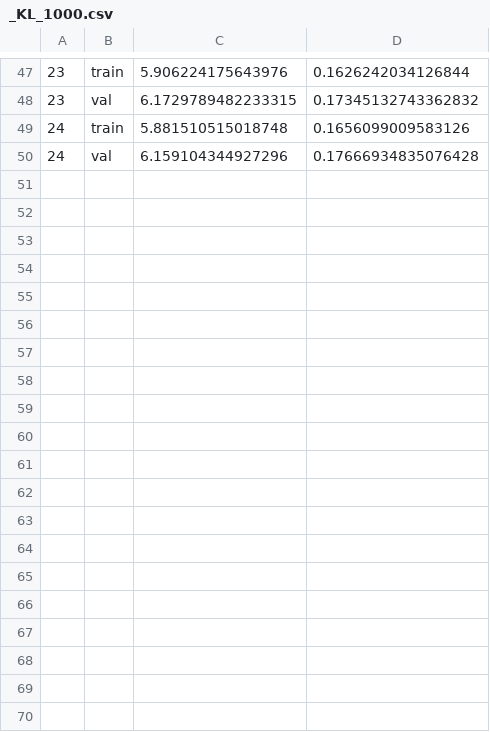
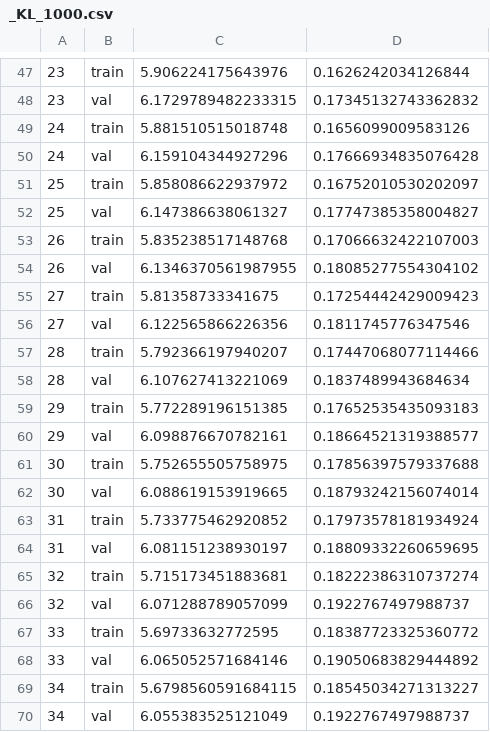
Before and after one commit to alessiasaporita/Unseen-Modalities, a CSV file: logs/_KL_1000.csv, drawn as a sheet; only a part is shown, gaps mark what is left out; the diff names each change by its address in the sheet, - before the commit and + after, or states it on an @@ line.

```diff
--- a/logs/_KL_1000.csv
+++ b/logs/_KL_1000.csv
+row 51: 25 | train | 5.858086622937972 | 0.16752010530202097
+row 52: 25 | val | 6.147386638061327 | 0.17747385358004827
+row 53: 26 | train | 5.835238517148768 | 0.17066632422107003
+row 54: 26 | val | 6.1346370561987955 | 0.18085277554304102
+row 55: 27 | train | 5.81358733341675 | 0.17254442429009423
+row 56: 27 | val | 6.122565866226356 | 0.1811745776347546
+row 57: 28 | train | 5.792366197940207 | 0.17447068077114466
+row 58: 28 | val | 6.107627413221069 | 0.1837489943684634
+row 59: 29 | train | 5.772289196151385 | 0.17652535435093183
+row 60: 29 | val | 6.098876670782161 | 0.18664521319388577
+row 61: 30 | train | 5.752655505758975 | 0.17856397579337688
+row 62: 30 | val | 6.088619153919665 | 0.18793242156074014
+row 63: 31 | train | 5.733775462920852 | 0.17973578181934924
+row 64: 31 | val | 6.081151238930197 | 0.18809332260659695
+row 65: 32 | train | 5.715173451883681 | 0.18222386310737274
+row 66: 32 | val | 6.071288789057099 | 0.1922767497988737
+row 67: 33 | train | 5.69733632772595 | 0.18387723325360772
+row 68: 33 | val | 6.065052571684146 | 0.19050683829444892
+row 69: 34 | train | 5.6798560591684115 | 0.18545034271313227
+row 70: 34 | val | 6.055383525121049 | 0.1922767497988737
```
Also changed, not shown: logs/_KL_5000.csv, 2 other files.
